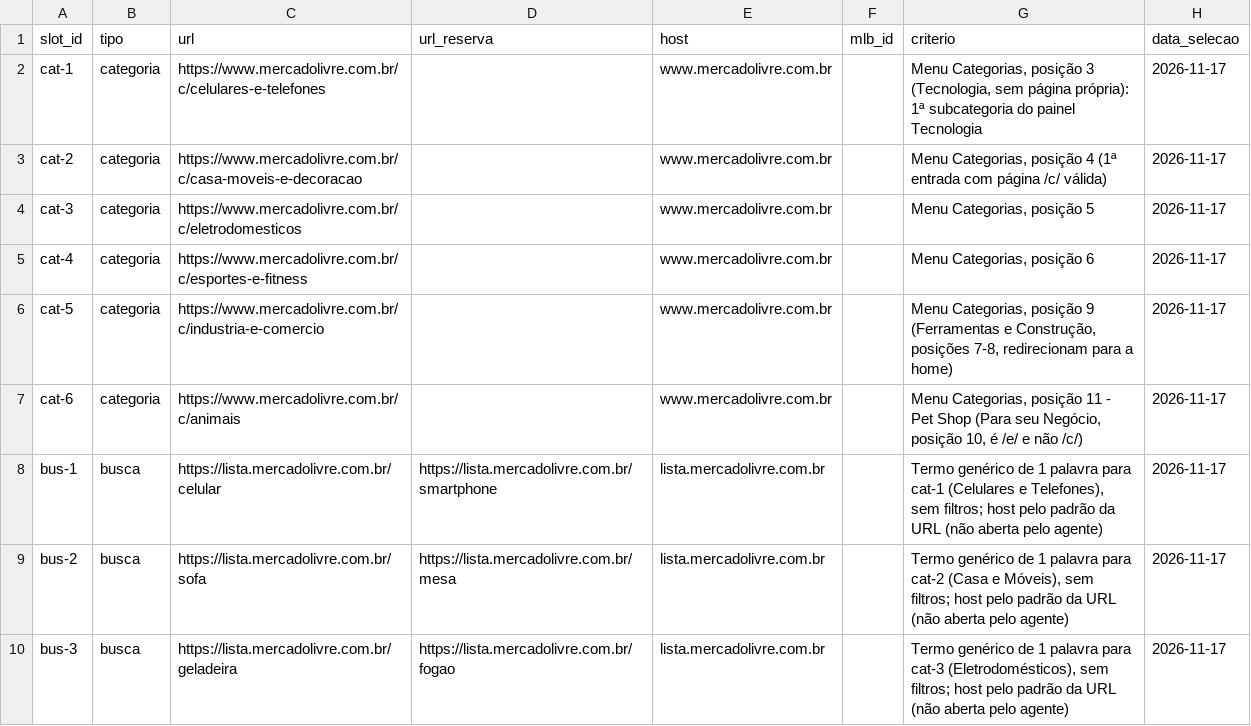
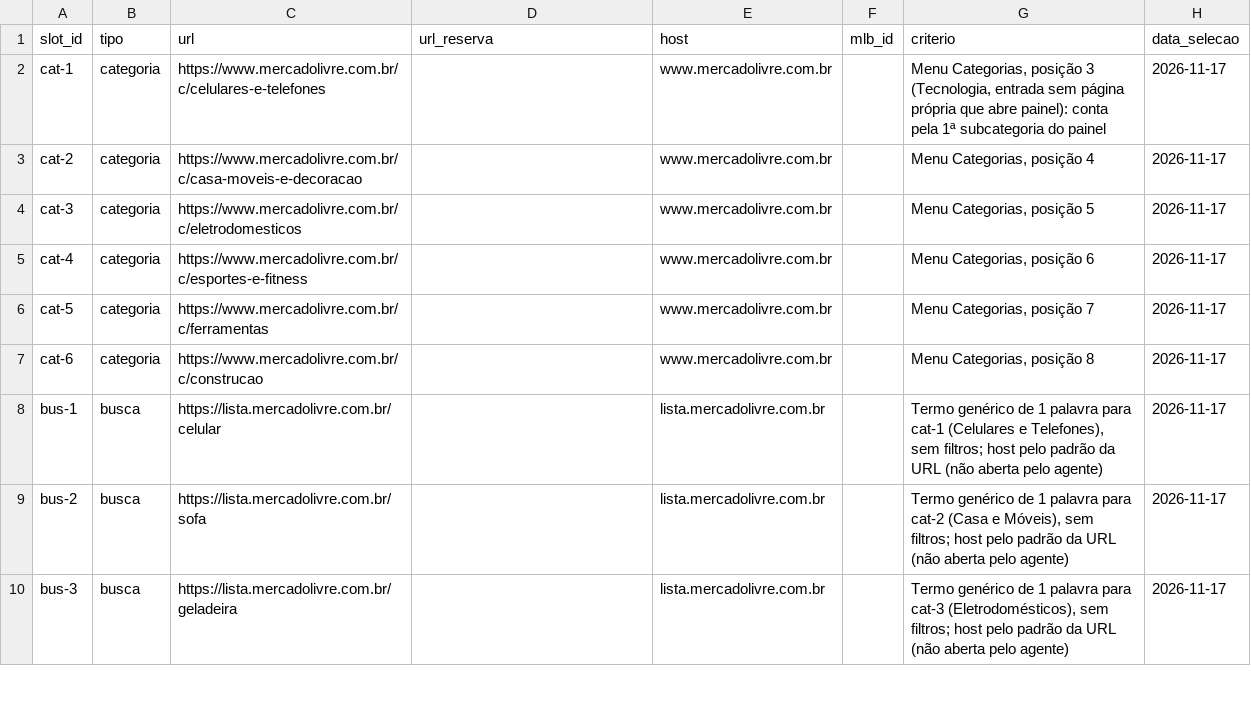
Before and after one commit to ArlindoSPJr/Lab05-ExperimentacaoDeSoftware, a CSV file: config/urls.csv, drawn as a sheet; only a part is shown; the diff covers the shown part only.

Commit message:
Corrige seleção de URLs após revisão (ciclo 1)
Ferramentas e Construção voltam como cat-5/cat-6 (conferidas no navegador
em 18/11); busca sem url_reserva; regra com a exceção de Tecnologia;
formato literal do mlb_id; método exato de cada conferência.

Refs #5

```diff
--- a/config/urls.csv
+++ b/config/urls.csv
@@ -1,10 +1,10 @@
 slot_id,tipo,url,url_reserva,host,mlb_id,criterio,data_selecao
-cat-1,categoria,https://www.mercadolivre.com.br/c/celulares-e-telefones,,www.mercadolivre.com.br,,"Menu Categorias, posição 3 (Tecnologia, sem página própria): 1ª subcategoria do painel Tecnologia",2026-11-17
-cat-2,categoria,https://www.mercadolivre.com.br/c/casa-moveis-e-decoracao,,www.mercadolivre.com.br,,"Menu Categorias, posição 4 (1ª entrada com página /c/ válida)",2026-11-17
+cat-1,categoria,https://www.mercadolivre.com.br/c/celulares-e-telefones,,www.mercadolivre.com.br,,"Menu Categorias, posição 3 (Tecnologia, entrada sem página própria que abre painel): conta pela 1ª subcategoria do painel",2026-11-17
+cat-2,categoria,https://www.mercadolivre.com.br/c/casa-moveis-e-decoracao,,www.mercadolivre.com.br,,"Menu Categorias, posição 4",2026-11-17
 cat-3,categoria,https://www.mercadolivre.com.br/c/eletrodomesticos,,www.mercadolivre.com.br,,"Menu Categorias, posição 5",2026-11-17
 cat-4,categoria,https://www.mercadolivre.com.br/c/esportes-e-fitness,,www.mercadolivre.com.br,,"Menu Categorias, posição 6",2026-11-17
-cat-5,categoria,https://www.mercadolivre.com.br/c/industria-e-comercio,,www.mercadolivre.com.br,,"Menu Categorias, posição 9 (Ferramentas e Construção, posições 7-8, redirecionam para a home)",2026-11-17
-cat-6,categoria,https://www.mercadolivre.com.br/c/animais,,www.mercadolivre.com.br,,"Menu Categorias, posição 11 - Pet Shop (Para seu Negócio, posição 10, é /e/ e não /c/)",2026-11-17
-bus-1,busca,https://lista.mercadolivre.com.br/celular,https://lista.mercadolivre.com.br/smartphone,lista.mercadolivre.com.br,,"Termo genérico de 1 palavra para cat-1 (Celulares e Telefones), sem filtros; host pelo padrão da URL (não aberta pelo agente)",2026-11-17
-bus-2,busca,https://lista.mercadolivre.com.br/sofa,https://lista.mercadolivre.com.br/mesa,lista.mercadolivre.com.br,,"Termo genérico de 1 palavra para cat-2 (Casa e Móveis), sem filtros; host pelo padrão da URL (não aberta pelo agente)",2026-11-17
-bus-3,busca,https://lista.mercadolivre.com.br/geladeira,https://lista.mercadolivre.com.br/fogao,lista.mercadolivre.com.br,,"Termo genérico de 1 palavra para cat-3 (Eletrodomésticos), sem filtros; host pelo padrão da URL (não aberta pelo agente)",2026-11-17
+cat-5,categoria,https://www.mercadolivre.com.br/c/ferramentas,,www.mercadolivre.com.br,,"Menu Categorias, posição 7",2026-11-17
+cat-6,categoria,https://www.mercadolivre.com.br/c/construcao,,www.mercadolivre.com.br,,"Menu Categorias, posição 8",2026-11-17
+bus-1,busca,https://lista.mercadolivre.com.br/celular,,lista.mercadolivre.com.br,,"Termo genérico de 1 palavra para cat-1 (Celulares e Telefones), sem filtros; host pelo padrão da URL (não aberta pelo agente)",2026-11-17
+bus-2,busca,https://lista.mercadolivre.com.br/sofa,,lista.mercadolivre.com.br,,"Termo genérico de 1 palavra para cat-2 (Casa e Móveis), sem filtros; host pelo padrão da URL (não aberta pelo agente)",2026-11-17
+bus-3,busca,https://lista.mercadolivre.com.br/geladeira,,lista.mercadolivre.com.br,,"Termo genérico de 1 palavra para cat-3 (Eletrodomésticos), sem filtros; host pelo padrão da URL (não aberta pelo agente)",2026-11-17
```
Also changed, not shown: 9 edited cells elsewhere in this file, 1 other file.
